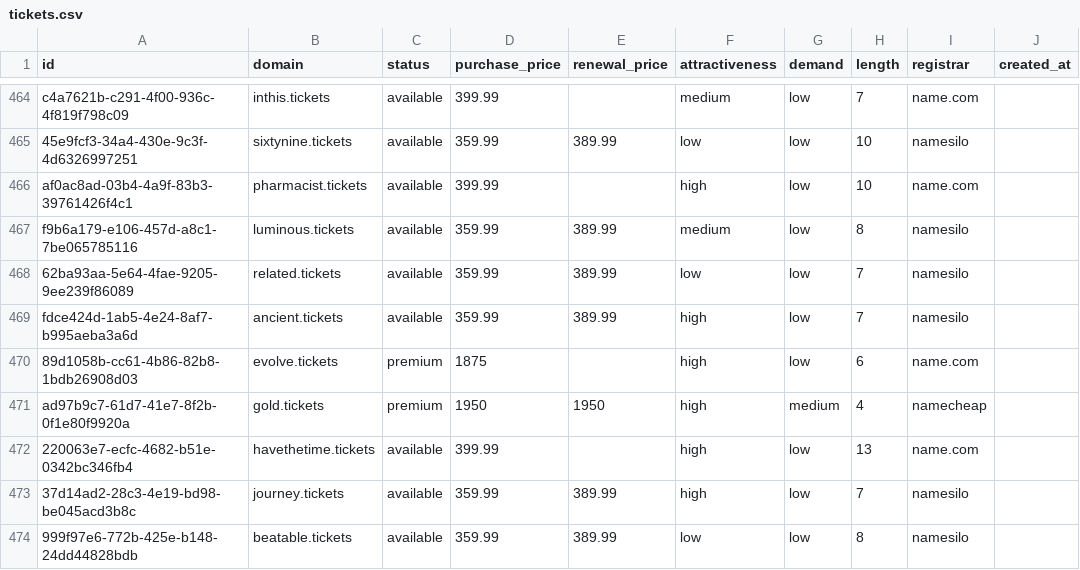
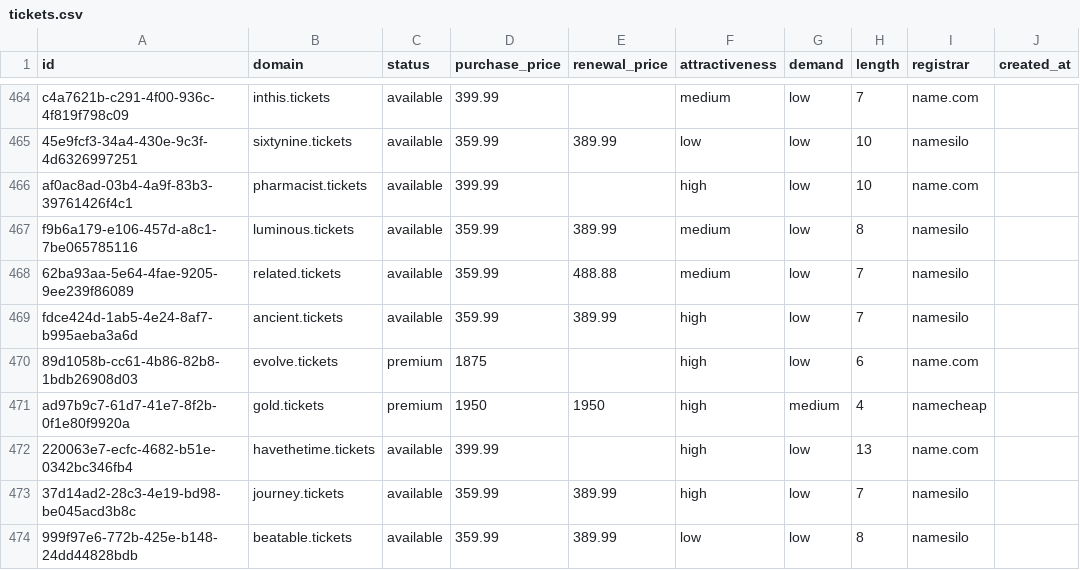
Before and after one commit to UniqueDomains/tickets-oneword-domains, a CSV file: tickets.csv, drawn as a sheet; only a part is shown, gaps mark what is left out; the diff names each change by its address in the sheet, - before the commit and + after, or states it on an @@ line.

Commit message:
Domains update

```diff
--- a/tickets.csv
+++ b/tickets.csv
-E468 (renewal_price): 389.99
+E468 (renewal_price): 488.88
-F468 (attractiveness): low
+F468 (attractiveness): medium
```
Also changed, not shown: 4 other files.
